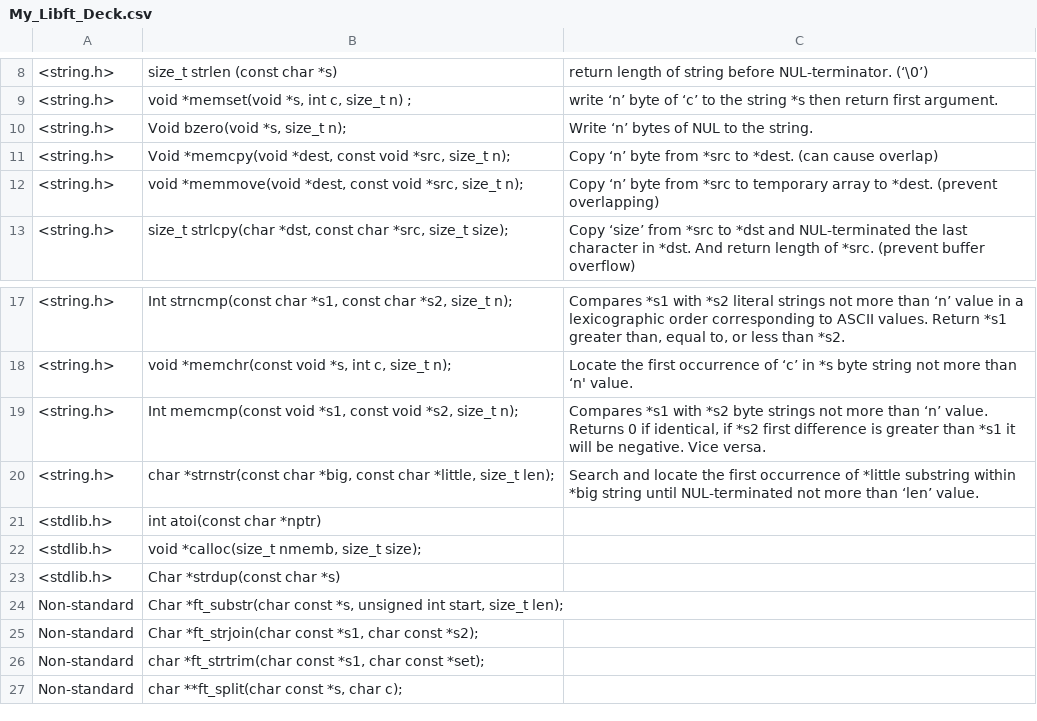
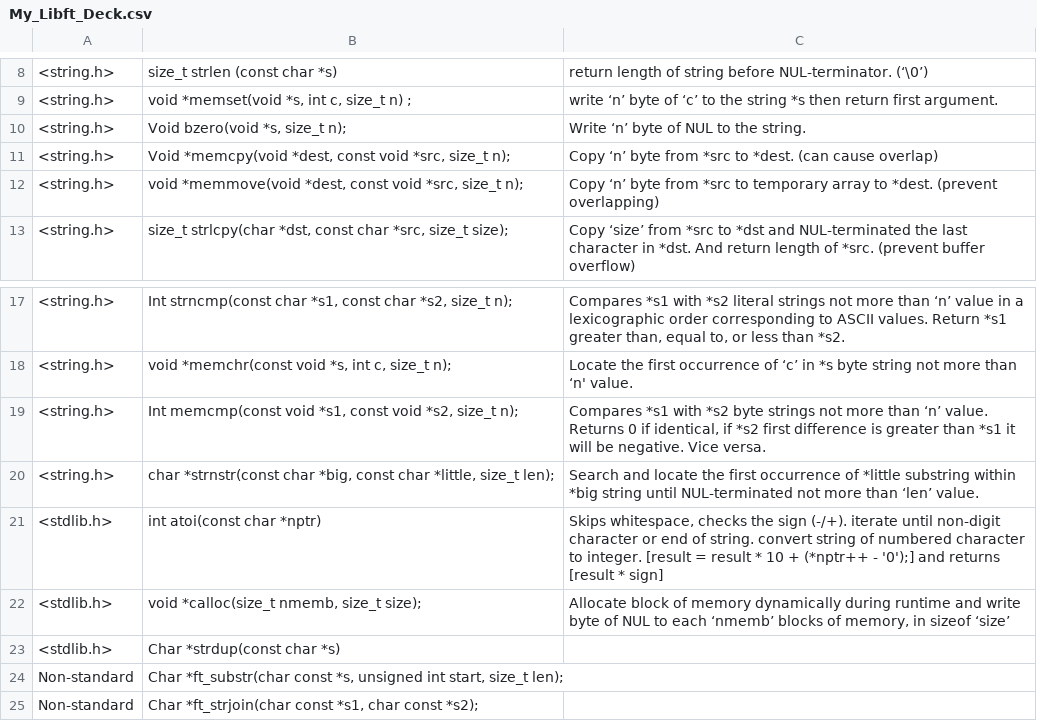
Before and after one commit to AbyssWatcher42/AbyssWatcher42, a CSV file: My_Libft_Deck.csv, drawn as a sheet; only a part is shown, gaps mark what is left out; the shorter side is filled out with more unchanged rows.

Commit message:
update deck & calloc test case

```diff
--- a/My_Libft_Deck.csv
+++ b/My_Libft_Deck.csv
@@ -9,3 +9,3 @@
 <string.h>,"void    *memset(void   *s, int   c, size_t   n)  ;",write ‘n’ byte of ‘c’ to the string *s then return first argument.
-<string.h>,"Void    bzero(void   *s, size_t   n);",Write ‘n’ bytes of NUL to the string.
+<string.h>,"Void    bzero(void   *s, size_t   n);",Write ‘n’ byte of NUL to the string.
 <string.h>,"Void    *memcpy(void   *dest, const void   *src, size_t   n);",Copy ‘n’ byte from *src to *dest. (can cause overlap)
@@ -20,4 +20,4 @@
 <string.h>,"char    *strnstr(const char   *big, const char   *little, size_t   len);",Search and locate the first occurrence of *little substring within *big string until NUL-terminated not more than ‘len’ value.
-<stdlib.h>,int    atoi(const char   *nptr),
-<stdlib.h>,"void    *calloc(size_t   nmemb, size_t   size);",
+<stdlib.h>,int    atoi(const char   *nptr),"Skips whitespace, checks the sign (-/+). iterate until non-digit character or end of string.  convert string of numbered character to integer. [result = result * 10 + (*nptr++ - '0');] and returns [result * sign]"
+<stdlib.h>,"void    *calloc(size_t   nmemb, size_t   size);","Allocate block of memory dynamically during runtime and write byte of NUL to each ‘nmemb’ blocks of memory, in sizeof ‘size’"
 <stdlib.h>,Char    *strdup(const char   *s),
```
Also changed, not shown: 4 other files.
